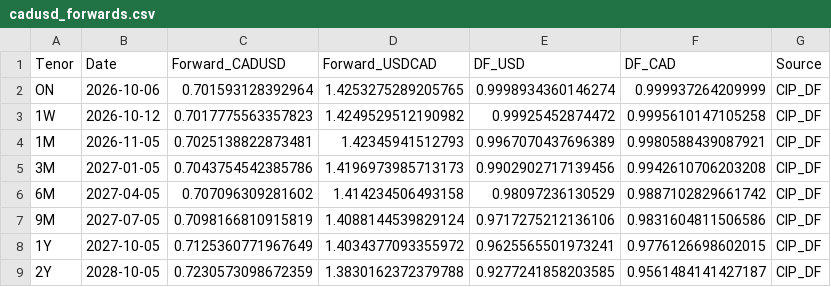
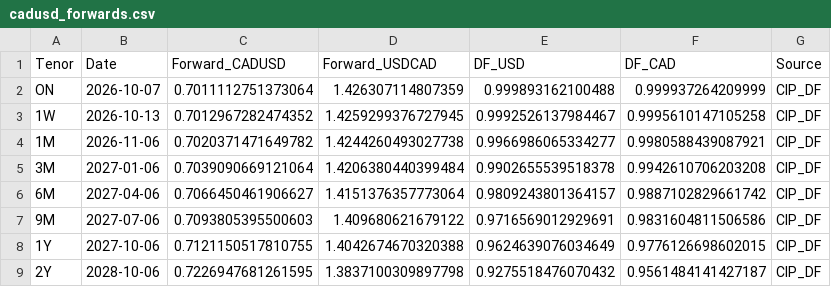
Before and after one commit to ViruAgrawal/sugar11-pipeline, a CSV file: cadusd_forwards.csv, drawn as a sheet; only a part is shown; the diff covers the shown part only.

```diff
--- a/cadusd_forwards.csv
+++ b/cadusd_forwards.csv
@@ -1,9 +1,9 @@
 Tenor,Date,Forward_CADUSD,Forward_USDCAD,DF_USD,DF_CAD,Source
-ON,2026-10-06,0.701593128392964,1.4253275289205765,0.9998934360146274,0.999937264209999,CIP_DF
-1W,2026-10-12,0.7017775563357823,1.4249529512190982,0.99925452874472,0.9995610147105258,CIP_DF
-1M,2026-11-05,0.7025138822873481,1.42345941512793,0.9967070437696389,0.9980588439087921,CIP_DF
-3M,2027-01-05,0.7043754542385786,1.4196973985713173,0.9902902717139456,0.9942610706203208,CIP_DF
-6M,2027-04-05,0.707096309281602,1.414234506493158,0.98097236130529,0.9887102829661742,CIP_DF
-9M,2027-07-05,0.7098166810915819,1.4088144539829124,0.9717275212136106,0.9831604811506586,CIP_DF
-1Y,2027-10-05,0.7125360771967649,1.4034377093355972,0.9625565501973241,0.9776126698602015,CIP_DF
-2Y,2028-10-05,0.7230573098672359,1.3830162372379788,0.9277241858203585,0.9561484141427187,CIP_DF
+ON,2026-10-07,0.7011112751373064,1.426307114807359,0.999893162100488,0.999937264209999,CIP_DF
+1W,2026-10-13,0.7012967282474352,1.4259299376727945,0.9992526137984467,0.9995610147105258,CIP_DF
+1M,2026-11-06,0.7020371471649782,1.4244260493027738,0.9966986065334277,0.9980588439087921,CIP_DF
+3M,2027-01-06,0.7039090669121064,1.4206380440399484,0.9902655539518378,0.9942610706203208,CIP_DF
+6M,2027-04-06,0.7066450461906627,1.4151376357773064,0.9809243801364157,0.9887102829661742,CIP_DF
+9M,2027-07-06,0.7093805395500603,1.409680621679122,0.9716569012929691,0.9831604811506586,CIP_DF
+1Y,2027-10-06,0.7121150517810755,1.4042674670320388,0.9624639076034649,0.9776126698602015,CIP_DF
+2Y,2028-10-06,0.7226947681261595,1.3837100309897798,0.9275518476070432,0.9561484141427187,CIP_DF
```
Also changed, not shown: 12 edited cells elsewhere in this file, cadusd_spot.csv, sb_forward.csv, 2 other files.
